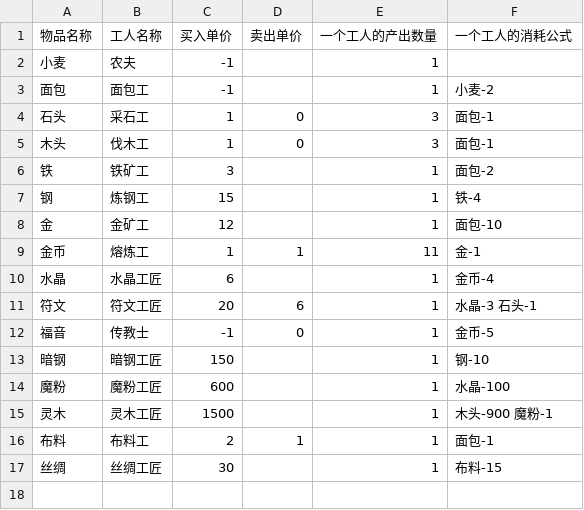
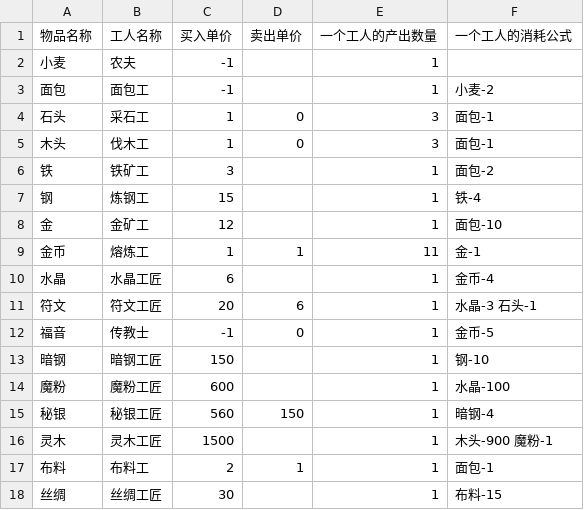
Before and after one commit to ntjsz/MyGameTools, a CSV file: src/main/resources/dungeon/input.csv, drawn as a sheet.

```diff
--- a/src/main/resources/dungeon/input.csv
+++ b/src/main/resources/dungeon/input.csv
@@ -14,2 +14,3 @@
 魔粉,魔粉工匠,600,,1,水晶-100
+秘银,秘银工匠,560,150,1,暗钢-4
 灵木,灵木工匠,1500,,1,木头-900 魔粉-1
```
Also changed, not shown: src/main/resources/dungeon/output.csv.
